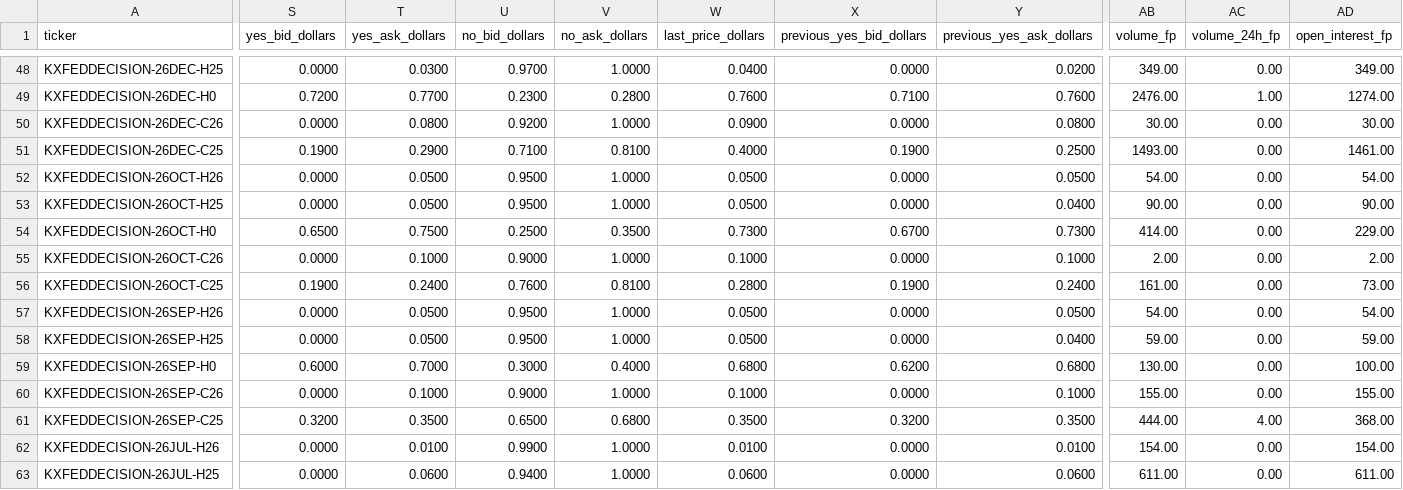
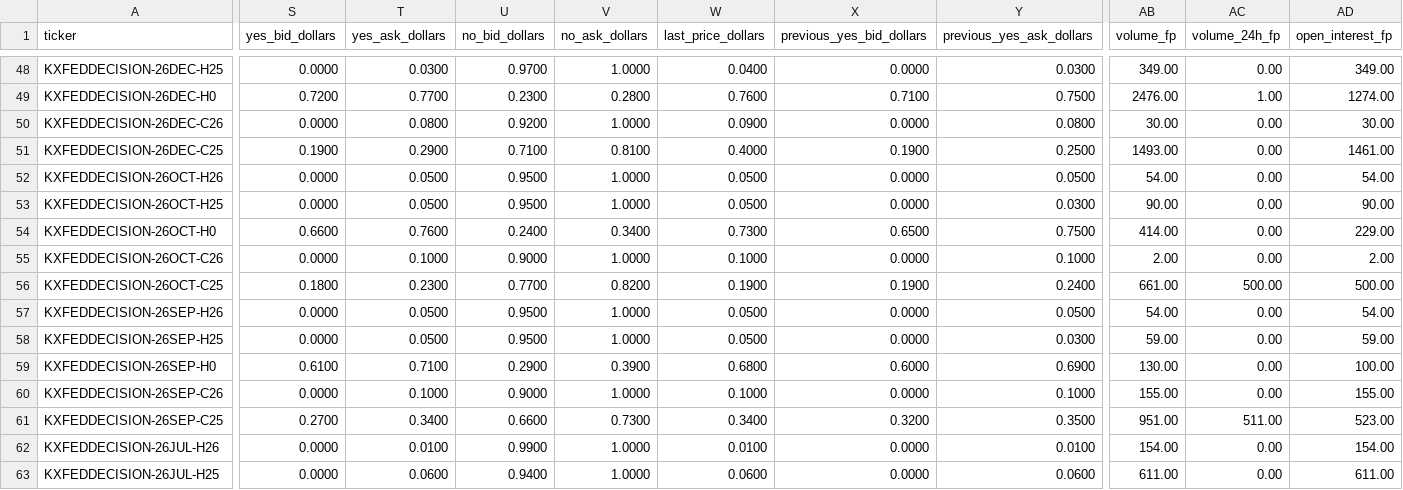
Before and after one commit to bradleyvance23/eco395-ml-midterm-kalshi, a CSV file: notebooks/kalshi_markets.csv, drawn as a sheet; only a part is shown, gaps mark what is left out; the diff covers the shown part only; the diff names each change by its address in the sheet, - before the commit and + after, or states it on an @@ line.

```diff
--- a/notebooks/kalshi_markets.csv
+++ b/notebooks/kalshi_markets.csv
-Y48 (previous_yes_ask_dollars): 0.0200
+Y48 (previous_yes_ask_dollars): 0.0300
-Y49 (previous_yes_ask_dollars): 0.7600
+Y49 (previous_yes_ask_dollars): 0.7500
-Y53 (previous_yes_ask_dollars): 0.0400
+Y53 (previous_yes_ask_dollars): 0.0300
-S54 (yes_bid_dollars): 0.6500
+S54 (yes_bid_dollars): 0.6600
-T54 (yes_ask_dollars): 0.7500
+T54 (yes_ask_dollars): 0.7600
-U54 (no_bid_dollars): 0.2500
+U54 (no_bid_dollars): 0.2400
-V54 (no_ask_dollars): 0.3500
+V54 (no_ask_dollars): 0.3400
-X54 (previous_yes_bid_dollars): 0.6700
+X54 (previous_yes_bid_dollars): 0.6500
-Y54 (previous_yes_ask_dollars): 0.7300
+Y54 (previous_yes_ask_dollars): 0.7500
-S56 (yes_bid_dollars): 0.1900
+S56 (yes_bid_dollars): 0.1800
-T56 (yes_ask_dollars): 0.2400
+T56 (yes_ask_dollars): 0.2300
-U56 (no_bid_dollars): 0.7600
+U56 (no_bid_dollars): 0.7700
-V56 (no_ask_dollars): 0.8100
+V56 (no_ask_dollars): 0.8200
-W56 (last_price_dollars): 0.2800
+W56 (last_price_dollars): 0.1900
-AB56 (volume_fp): 161.00
+AB56 (volume_fp): 661.00
-AC56 (volume_24h_fp): 0.00
+AC56 (volume_24h_fp): 500.00
-AD56 (open_interest_fp): 73.00
+AD56 (open_interest_fp): 500.00
-Y58 (previous_yes_ask_dollars): 0.0400
+Y58 (previous_yes_ask_dollars): 0.0300
-S59 (yes_bid_dollars): 0.6000
+S59 (yes_bid_dollars): 0.6100
-T59 (yes_ask_dollars): 0.7000
+T59 (yes_ask_dollars): 0.7100
-U59 (no_bid_dollars): 0.3000
+U59 (no_bid_dollars): 0.2900
-V59 (no_ask_dollars): 0.4000
+V59 (no_ask_dollars): 0.3900
-X59 (previous_yes_bid_dollars): 0.6200
+X59 (previous_yes_bid_dollars): 0.6000
-Y59 (previous_yes_ask_dollars): 0.6800
+Y59 (previous_yes_ask_dollars): 0.6900
-S61 (yes_bid_dollars): 0.3200
+S61 (yes_bid_dollars): 0.2700
-T61 (yes_ask_dollars): 0.3500
+T61 (yes_ask_dollars): 0.3400
-U61 (no_bid_dollars): 0.6500
+U61 (no_bid_dollars): 0.6600
-V61 (no_ask_dollars): 0.6800
+V61 (no_ask_dollars): 0.7300
-W61 (last_price_dollars): 0.3500
+W61 (last_price_dollars): 0.3400
-AB61 (volume_fp): 444.00
+AB61 (volume_fp): 951.00
-AC61 (volume_24h_fp): 4.00
+AC61 (volume_24h_fp): 511.00
-AD61 (open_interest_fp): 368.00
+AD61 (open_interest_fp): 523.00
```
Also changed, not shown: 97 edited cells elsewhere in this file, data/coef_table.csv, data/consolidated_data.csv, 13 other files.
